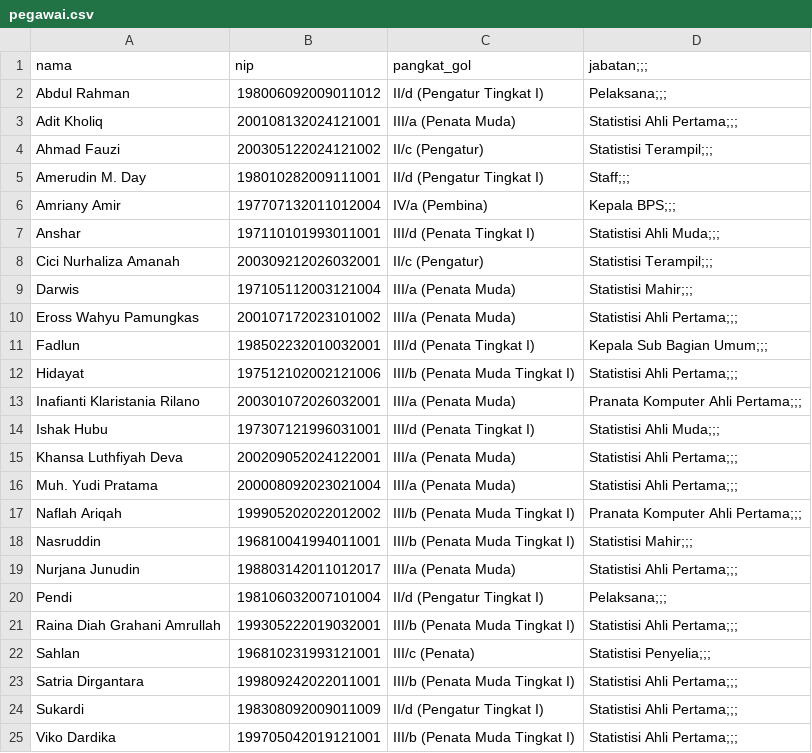
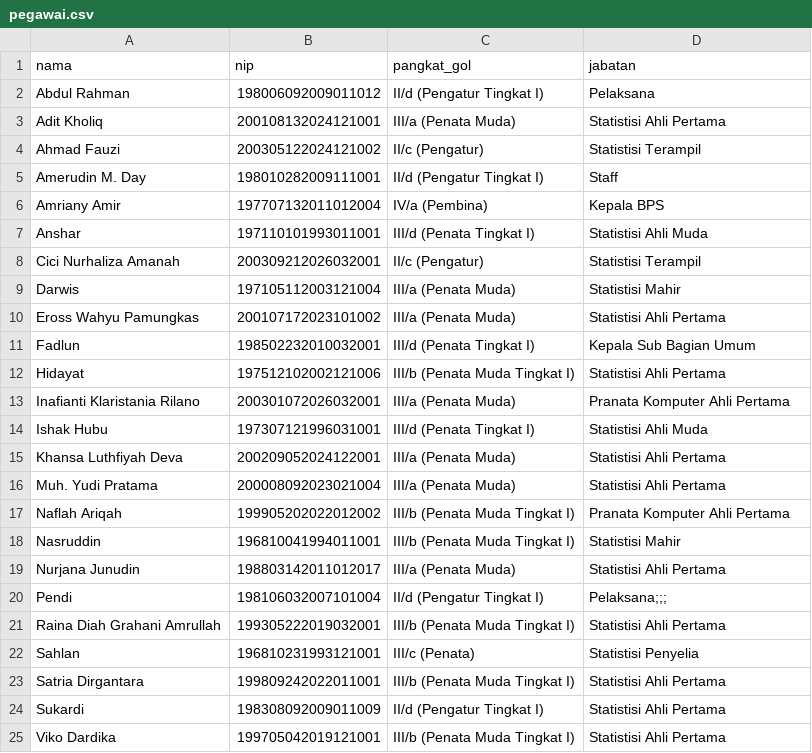
Before and after one commit to ak7205/super, a CSV file: data/pegawai.csv, drawn as a sheet.

Commit message:
Remove extra semicolons from pegawai.csv

```diff
--- a/data/pegawai.csv
+++ b/data/pegawai.csv
@@ -1,25 +1,25 @@
-nama,nip,pangkat_gol,jabatan;;;
-Abdul Rahman,198006092009011012,II/d (Pengatur Tingkat I),Pelaksana;;;
-Adit Kholiq,200108132024121001,III/a (Penata Muda),Statistisi Ahli Pertama;;;
-Ahmad Fauzi,200305122024121002,II/c (Pengatur),Statistisi Terampil;;;
-Amerudin M. Day,198010282009111001,II/d (Pengatur Tingkat I),Staff;;;
-Amriany Amir,197707132011012004,IV/a (Pembina),Kepala BPS;;;
-Anshar,197110101993011001,III/d (Penata Tingkat I),Statistisi Ahli Muda;;;
-Cici Nurhaliza Amanah,200309212026032001,II/c (Pengatur),Statistisi Terampil;;;
-Darwis,197105112003121004,III/a (Penata Muda),Statistisi Mahir;;;
-Eross Wahyu Pamungkas,200107172023101002,III/a (Penata Muda),Statistisi Ahli Pertama;;;
-Fadlun,198502232010032001,III/d (Penata Tingkat I),Kepala Sub Bagian Umum;;;
-Hidayat,197512102002121006,III/b (Penata Muda Tingkat I),Statistisi Ahli Pertama;;;
-Inafianti Klaristania Rilano,200301072026032001,III/a (Penata Muda),Pranata Komputer Ahli Pertama;;;
-Ishak Hubu,197307121996031001,III/d (Penata Tingkat I),Statistisi Ahli Muda;;;
-Khansa Luthfiyah Deva,200209052024122001,III/a (Penata Muda),Statistisi Ahli Pertama;;;
-Muh. Yudi Pratama,200008092023021004,III/a (Penata Muda),Statistisi Ahli Pertama;;;
-Naflah Ariqah,199905202022012002,III/b (Penata Muda Tingkat I),Pranata Komputer Ahli Pertama;;;
-Nasruddin,196810041994011001,III/b (Penata Muda Tingkat I),Statistisi Mahir;;;
-Nurjana Junudin,198803142011012017,III/a (Penata Muda),Statistisi Ahli Pertama;;;
+nama,nip,pangkat_gol,jabatan
+Abdul Rahman,198006092009011012,II/d (Pengatur Tingkat I),Pelaksana
+Adit Kholiq,200108132024121001,III/a (Penata Muda),Statistisi Ahli Pertama
+Ahmad Fauzi,200305122024121002,II/c (Pengatur),Statistisi Terampil
+Amerudin M. Day,198010282009111001,II/d (Pengatur Tingkat I),Staff
+Amriany Amir,197707132011012004,IV/a (Pembina),Kepala BPS
+Anshar,197110101993011001,III/d (Penata Tingkat I),Statistisi Ahli Muda
+Cici Nurhaliza Amanah,200309212026032001,II/c (Pengatur),Statistisi Terampil
+Darwis,197105112003121004,III/a (Penata Muda),Statistisi Mahir
+Eross Wahyu Pamungkas,200107172023101002,III/a (Penata Muda),Statistisi Ahli Pertama
+Fadlun,198502232010032001,III/d (Penata Tingkat I),Kepala Sub Bagian Umum
+Hidayat,197512102002121006,III/b (Penata Muda Tingkat I),Statistisi Ahli Pertama
+Inafianti Klaristania Rilano,200301072026032001,III/a (Penata Muda),Pranata Komputer Ahli Pertama
+Ishak Hubu,197307121996031001,III/d (Penata Tingkat I),Statistisi Ahli Muda
+Khansa Luthfiyah Deva,200209052024122001,III/a (Penata Muda),Statistisi Ahli Pertama
+Muh. Yudi Pratama,200008092023021004,III/a (Penata Muda),Statistisi Ahli Pertama
+Naflah Ariqah,199905202022012002,III/b (Penata Muda Tingkat I),Pranata Komputer Ahli Pertama
+Nasruddin,196810041994011001,III/b (Penata Muda Tingkat I),Statistisi Mahir
+Nurjana Junudin,198803142011012017,III/a (Penata Muda),Statistisi Ahli Pertama
 Pendi,198106032007101004,II/d (Pengatur Tingkat I),Pelaksana;;;
-Raina Diah Grahani Amrullah,199305222019032001,III/b (Penata Muda Tingkat I),Statistisi Ahli Pertama;;;
-Sahlan,196810231993121001,III/c (Penata),Statistisi Penyelia;;;
-Satria Dirgantara,199809242022011001,III/b (Penata Muda Tingkat I),Statistisi Ahli Pertama;;;
-Sukardi,198308092009011009,II/d (Pengatur Tingkat I),Statistisi Ahli Pertama;;;
-Viko Dardika,199705042019121001,III/b (Penata Muda Tingkat I),Statistisi Ahli Pertama;;;
+Raina Diah Grahani Amrullah,199305222019032001,III/b (Penata Muda Tingkat I),Statistisi Ahli Pertama
+Sahlan,196810231993121001,III/c (Penata),Statistisi Penyelia
+Satria Dirgantara,199809242022011001,III/b (Penata Muda Tingkat I),Statistisi Ahli Pertama
+Sukardi,198308092009011009,II/d (Pengatur Tingkat I),Statistisi Ahli Pertama
+Viko Dardika,199705042019121001,III/b (Penata Muda Tingkat I),Statistisi Ahli Pertama
```
